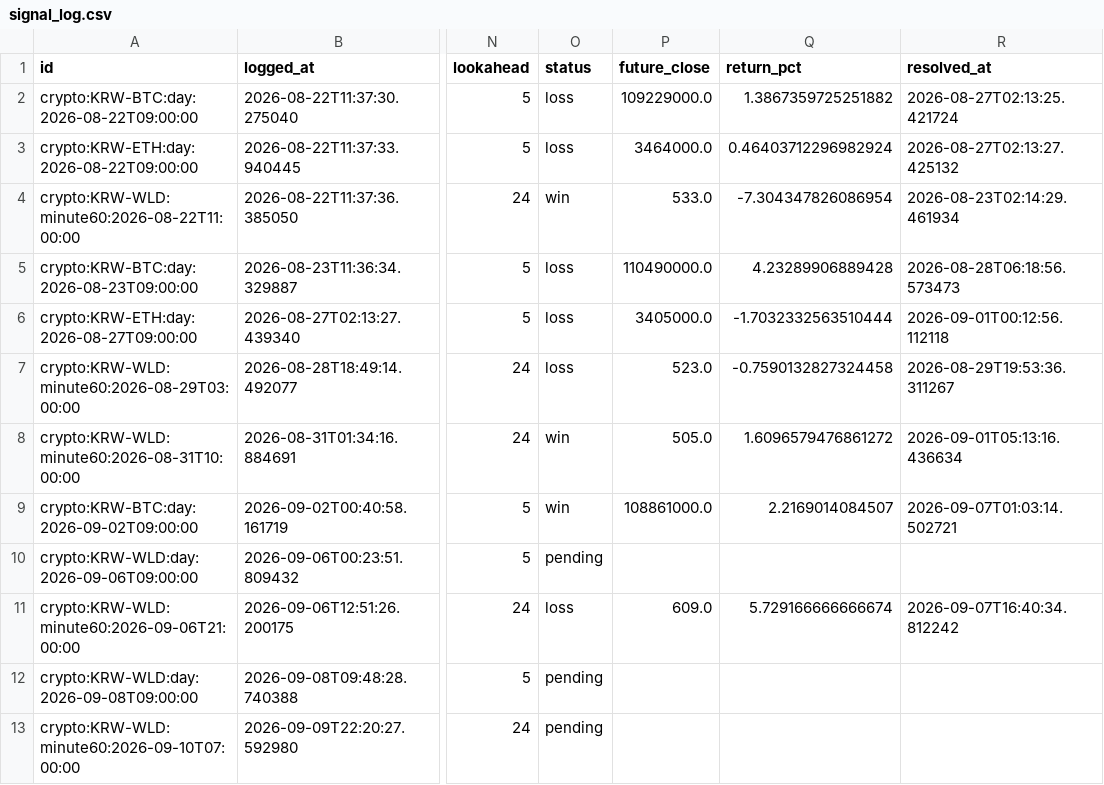
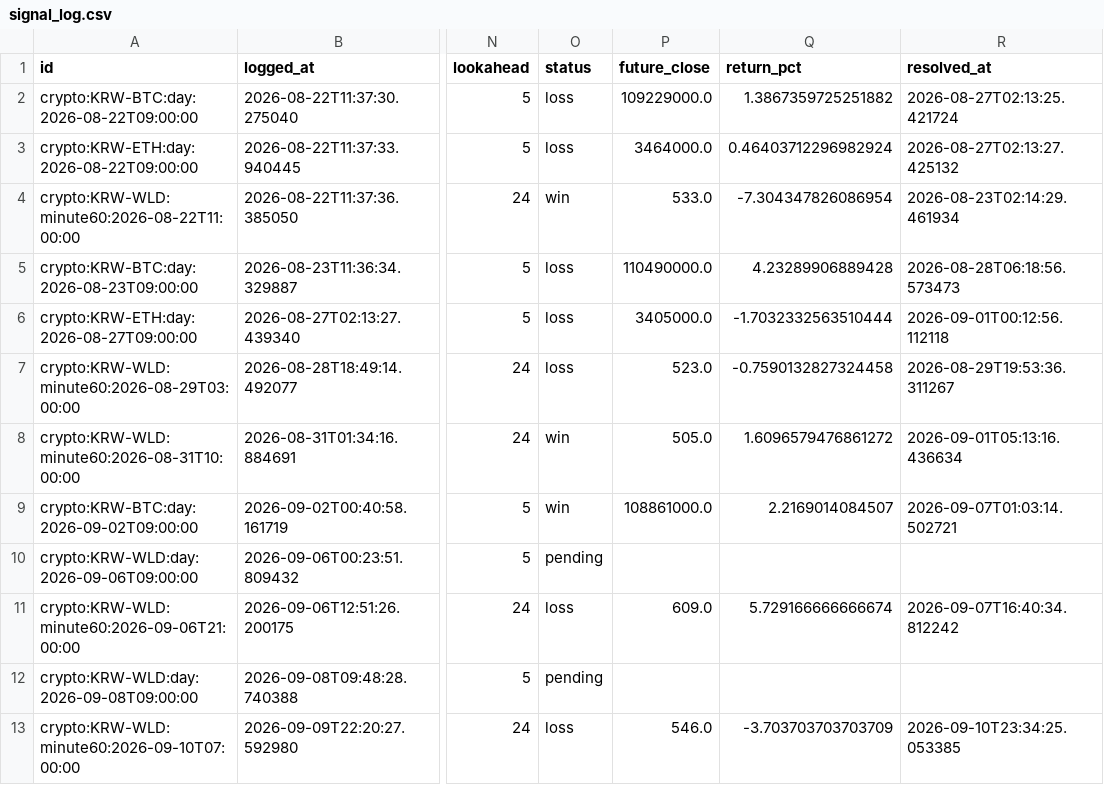
Before and after one commit to wonbin2362-prog/upbit-dashboard, a CSV file: signal_log.csv, drawn as a sheet; only a part is shown, gaps mark what is left out; the diff names each change by its address in the sheet, - before the commit and + after, or states it on an @@ line.

```diff
--- a/signal_log.csv
+++ b/signal_log.csv
-O13 (status): pending
+O13 (status): loss
-P13 (future_close): (empty)
+P13 (future_close): 546.0
-Q13 (return_pct): (empty)
+Q13 (return_pct): -3.703703703703709
-R13 (resolved_at): (empty)
+R13 (resolved_at): 2026-09-10T23:34:25.053385
```
